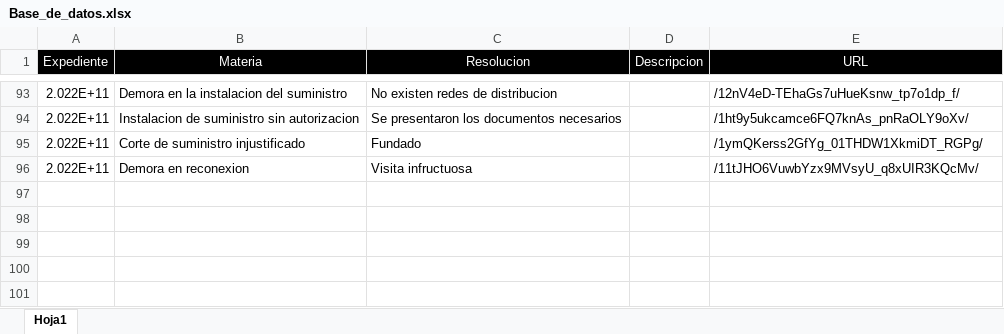
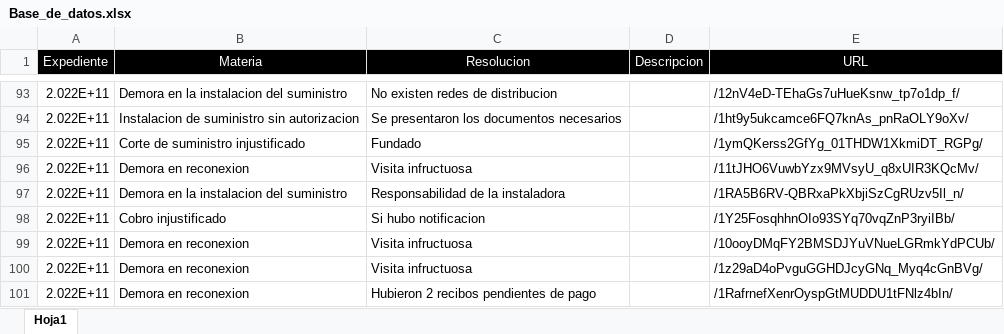
Before and after one commit to junior19a2000/OCR, an Excel workbook: Base_de_datos.xlsx, sheet Hoja1, drawn as a sheet; only a part is shown, gaps mark what is left out; values as stored, in another font and other column widths than the file's, no borders; the diff names each change by its address in the sheet, - before the commit and + after, or states it on an @@ line.

Commit message:
Add files via upload

```diff
--- a/Base_de_datos.xlsx (sheet Hoja1)
+++ b/Base_de_datos.xlsx (sheet Hoja1)
+row 97: 2.022E+11 | Demora en la instalacion del suministro | Responsabilidad de la instaladora |  | /1RA5B6RV-QBRxaPkXbjiSzCgRUzv5Il_n/
+row 98: 2.022E+11 | Cobro injustificado | Si hubo notificacion |  | /1Y25FosqhhnOIo93SYq70vqZnP3ryiIBb/
+row 99: 2.022E+11 | Demora en reconexion | Visita infructuosa |  | /10ooyDMqFY2BMSDJYuVNueLGRmkYdPCUb/
+row 100: 2.022E+11 | Demora en reconexion | Visita infructuosa |  | /1z29aD4oPvguGGHDJcyGNq_Myq4cGnBVg/
+row 101: 2.022E+11 | Demora en reconexion | Hubieron 2 recibos pendientes de pago |  | /1RafrnefXenrOyspGtMUDDU1tFNlz4bIn/
```
